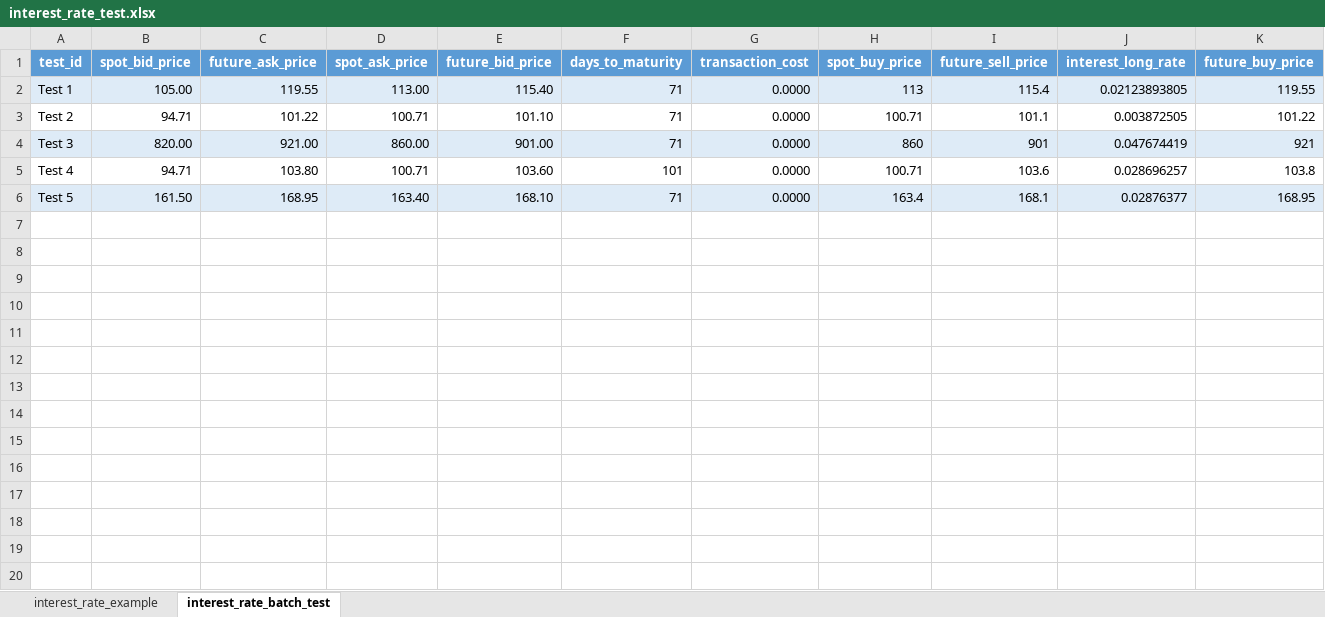
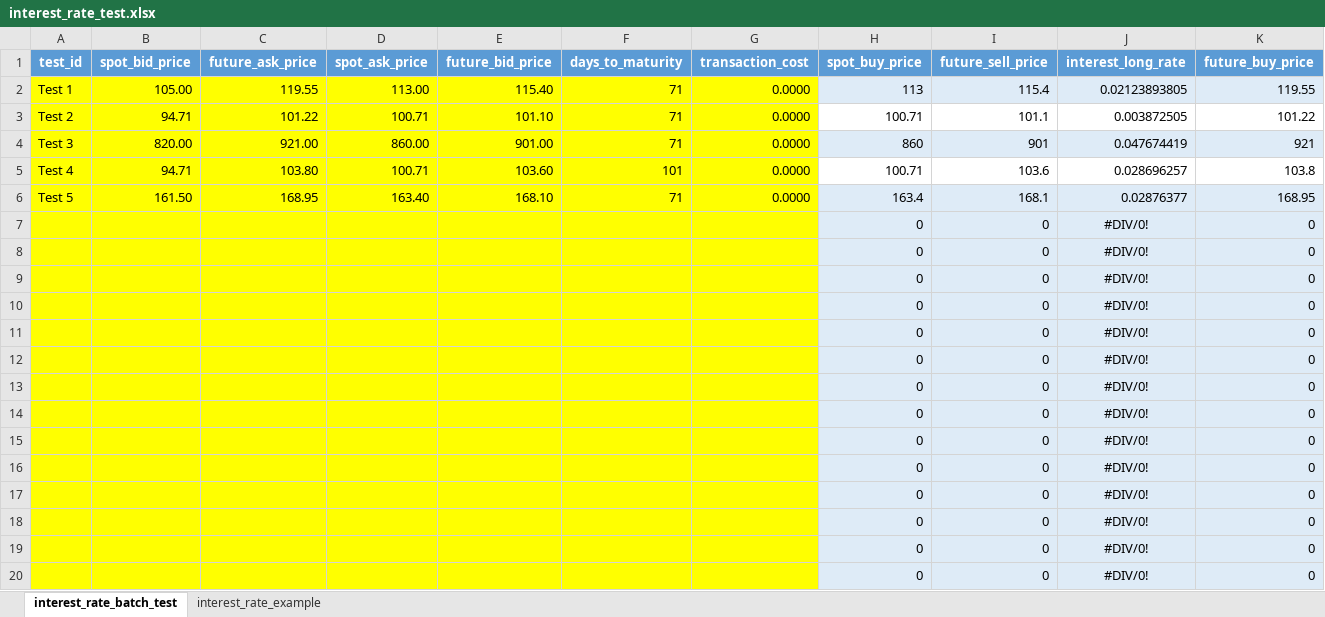
Before and after one commit to hgiraudo/rofex, an Excel workbook: interest_rate_test.xlsx, sheet interest_rate_batch_test, drawn as a sheet; only a part is shown; values as stored, in another font and other column widths than the file's, no borders; rows hold the shown columns only; the diff names each change by its address in the sheet, - before the commit and + after, or states it on an @@ line.

```diff
--- a/interest_rate_test.xlsx (sheet interest_rate_batch_test)
+++ b/interest_rate_test.xlsx (sheet interest_rate_batch_test)
@@ sheet tab order changed: interest_rate_batch_test | interest_rate_example @@
-A2:G2 fill: #DEEBF7
+A2:G2 fill: #FFFF00
-A3:G3 fill: none
+A3:G3 fill: #FFFF00
-A4:G4 fill: #DEEBF7
+A4:G4 fill: #FFFF00
-A5:G5 fill: none
+A5:G5 fill: #FFFF00
-A6:G6 fill: #DEEBF7
+A6:G6 fill: #FFFF00
+row 7:  |  |  |  |  |  |  | 0 | 0 | #DIV/0! | 0
+row 8:  |  |  |  |  |  |  | 0 | 0 | #DIV/0! | 0
+row 9:  |  |  |  |  |  |  | 0 | 0 | #DIV/0! | 0
+row 10:  |  |  |  |  |  |  | 0 | 0 | #DIV/0! | 0
+row 11:  |  |  |  |  |  |  | 0 | 0 | #DIV/0! | 0
+row 12:  |  |  |  |  |  |  | 0 | 0 | #DIV/0! | 0
+row 13:  |  |  |  |  |  |  | 0 | 0 | #DIV/0! | 0
+row 14:  |  |  |  |  |  |  | 0 | 0 | #DIV/0! | 0
+row 15:  |  |  |  |  |  |  | 0 | 0 | #DIV/0! | 0
+row 16:  |  |  |  |  |  |  | 0 | 0 | #DIV/0! | 0
+row 17:  |  |  |  |  |  |  | 0 | 0 | #DIV/0! | 0
+row 18:  |  |  |  |  |  |  | 0 | 0 | #DIV/0! | 0
+row 19:  |  |  |  |  |  |  | 0 | 0 | #DIV/0! | 0
+row 20:  |  |  |  |  |  |  | 0 | 0 | #DIV/0! | 0
```
Also changed, not shown: 7 other files.
